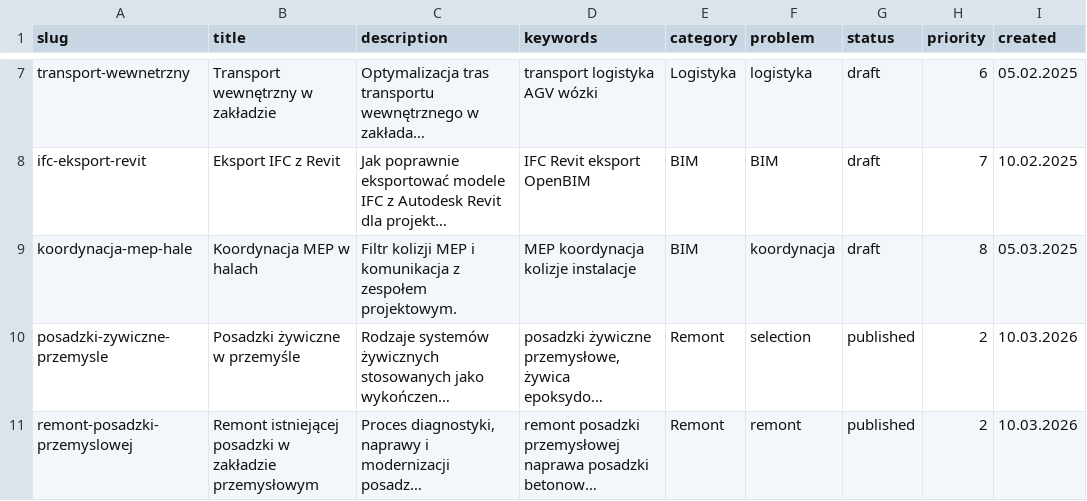
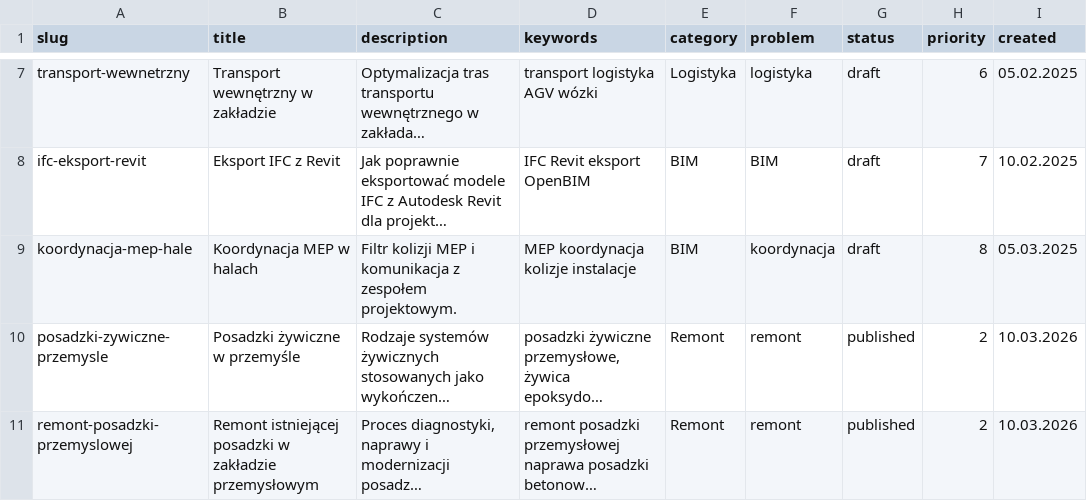
Before and after one commit to ChoroboroGit/iabim-site, a CSV file: artykuly.csv, drawn as a sheet; only a part is shown, gaps mark what is left out; long unchanged cells end in …; the diff names each change by its address in the sheet, - before the commit and + after, or states it on an @@ line.

```diff
--- a/artykuly.csv
+++ b/artykuly.csv
-F10 (problem): selection
+F10 (problem): remont
```
Also changed, not shown: 3 other files.
